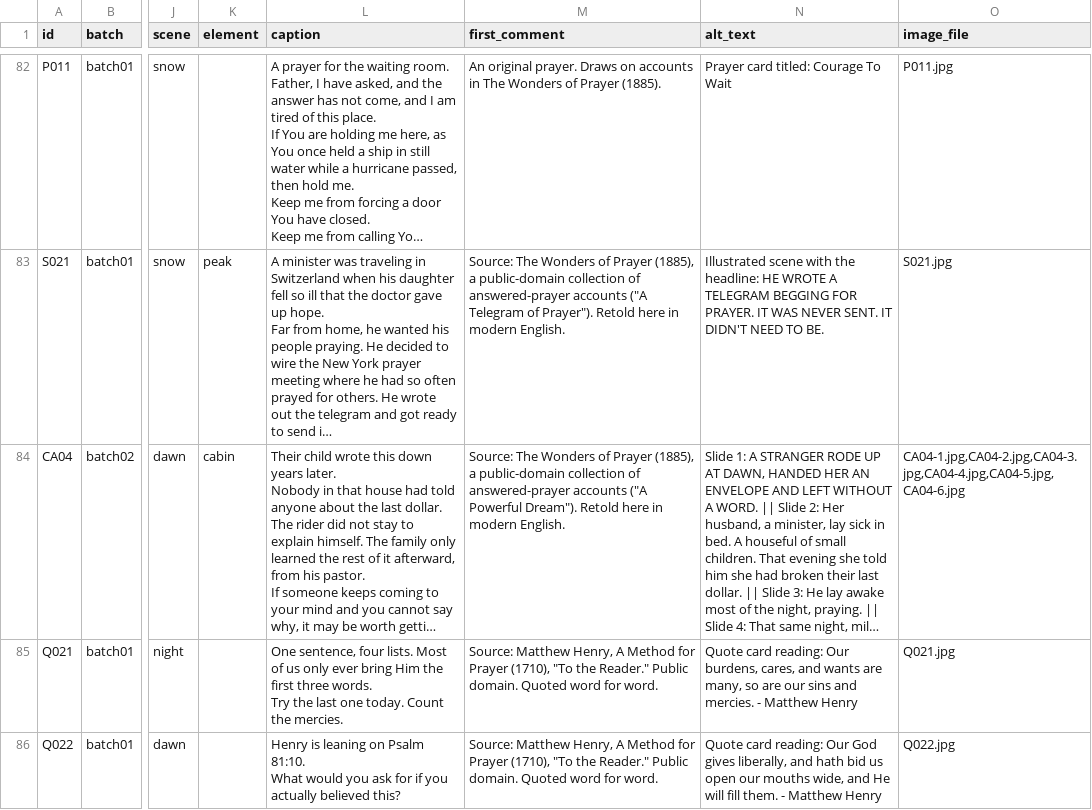
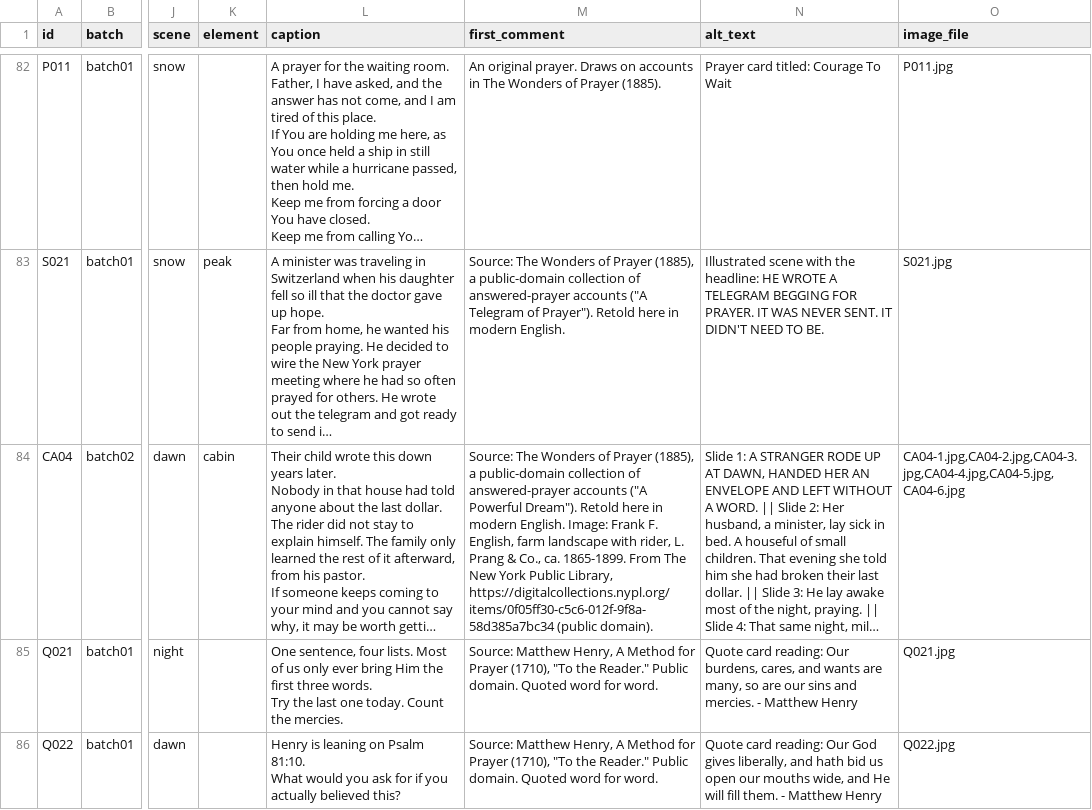
Before and after one commit to mvalencia464/hestillanswers, a CSV file: content/posts_master.csv, drawn as a sheet; only a part is shown, gaps mark what is left out; long unchanged cells end in …; the diff names each change by its address in the sheet, - before the commit and + after, or states it on an @@ line.

```diff
--- a/content/posts_master.csv
+++ b/content/posts_master.csv
-M84 (first_comment): …modern English.
+M84 (first_comment): …modern English. Image: Frank F. English, farm landscape with rider, L. Prang & Co., ca. 1865-1899. From The New York Public Library, https://digitalcollections.nypl.org/items/0f05ff30-c5c6-012f-9f8a-58d385a7bc34 (public domain).
```
Also changed, not shown: backgrounds/credits.csv, schedule/publer_batch02.csv, 9 other files.
